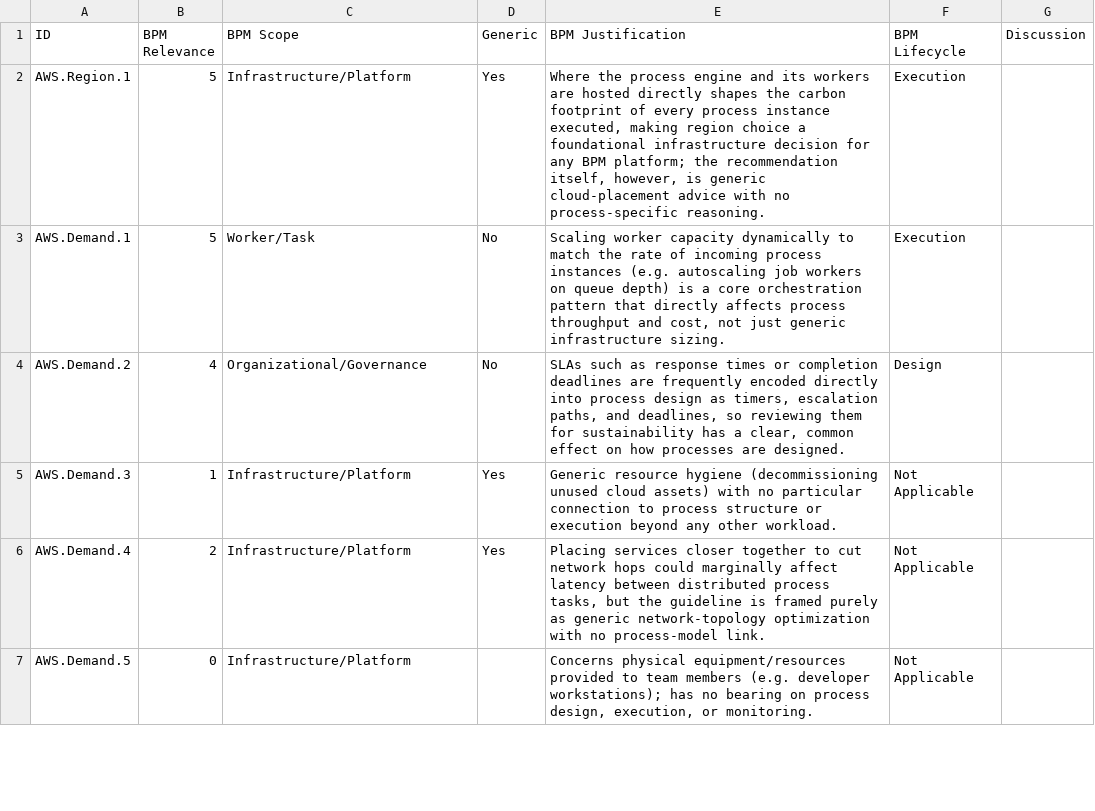
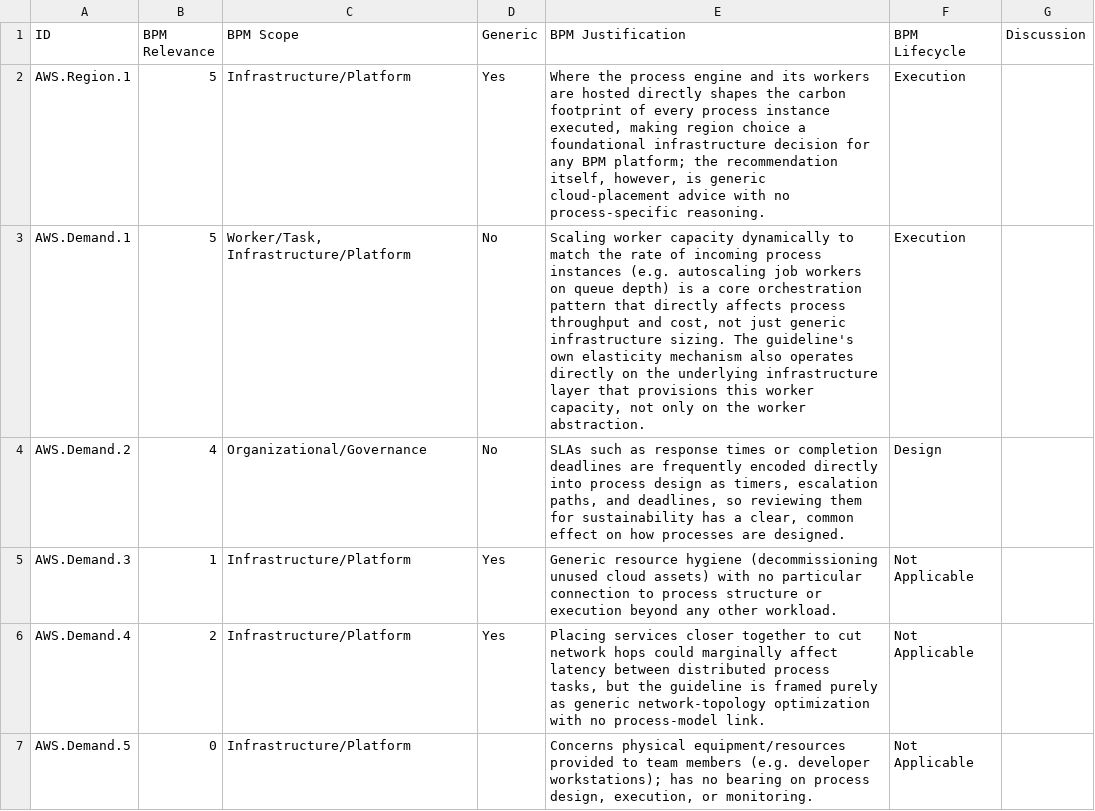
Before and after one commit to nyuuyn/green-bpm-survey, a CSV file: guidelines/aws/survey_claude.csv, drawn as a sheet; only a part is shown; the diff covers the shown part only.

```diff
--- a/guidelines/aws/survey_claude.csv
+++ b/guidelines/aws/survey_claude.csv
@@ -2,3 +2,3 @@ ID,BPM Relevance,BPM Scope,Generic,BPM Justification,BPM Lifecycle,Discussion
 AWS.Region.1,5,Infrastructure/Platform,Yes,"Where the process engine and its workers are hosted directly shapes the carbon footprint of every process instance executed, making region choice a foundational infrastructure decision for any BPM platform; the recommendation itself, however, is generic cloud-placement advice with no process-specific reasoning.",Execution,
-AWS.Demand.1,5,Worker/Task,No,"Scaling worker capacity dynamically to match the rate of incoming process instances (e.g. autoscaling job workers on queue depth) is a core orchestration pattern that directly affects process throughput and cost, not just generic infrastructure sizing.",Execution,
+AWS.Demand.1,5,"Worker/Task, Infrastructure/Platform",No,"Scaling worker capacity dynamically to match the rate of incoming process instances (e.g. autoscaling job workers on queue depth) is a core orchestration pattern that directly affects process throughput and cost, not just generic infrastructure sizing. The guideline's own elasticity mechanism also operates directly on the underlying infrastructure layer that provisions this worker capacity, not only on the worker abstraction.",Execution,
 AWS.Demand.2,4,Organizational/Governance,No,"SLAs such as response times or completion deadlines are frequently encoded directly into process design as timers, escalation paths, and deadlines, so reviewing them for sustainability has a clear, common effect on how processes are designed.",Design,
```
Also changed, not shown: 6 edited cells elsewhere in this file, guidelines/azure/survey_claude.csv, guidelines/gbpp/survey_claude.csv, 5 other files.
